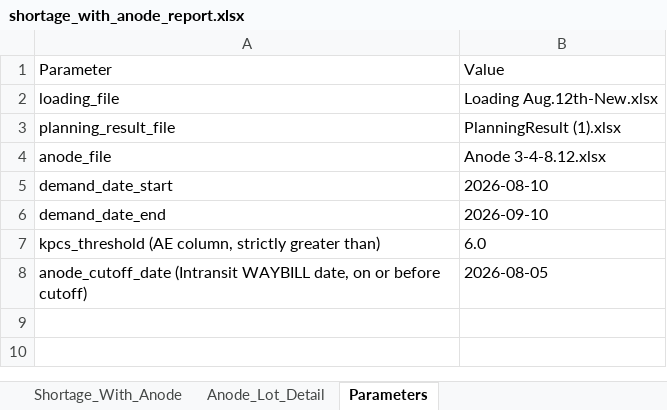
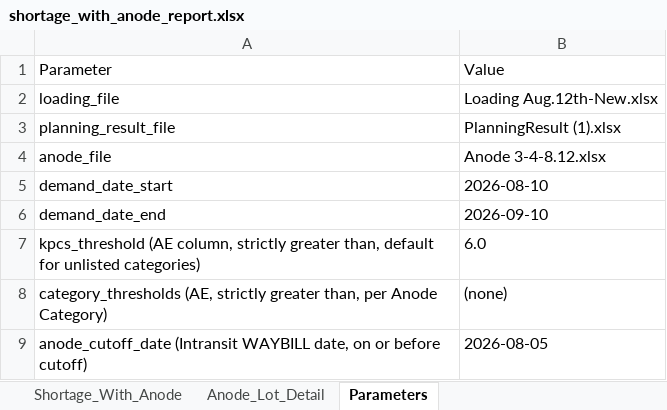
Before and after one commit to Esme-1234/Claude, an Excel workbook: shortage_with_anode_report.xlsx, sheet Parameters, drawn as a sheet; values as stored, in another font and other column widths than the file's, no borders; the diff names each change by its address in the sheet, - before the commit and + after, or states it on an @@ line.

```diff
--- a/shortage_with_anode_report.xlsx (sheet Parameters)
+++ b/shortage_with_anode_report.xlsx (sheet Parameters)
-A7: …strictly greater than)
+A7: …strictly greater than, default for unlisted categories)
+row 8: category_thresholds (AE, strictly greater than, per Anode Category) | (none)
```
Also changed, not shown: 1 other file.
